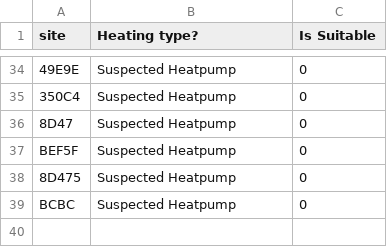
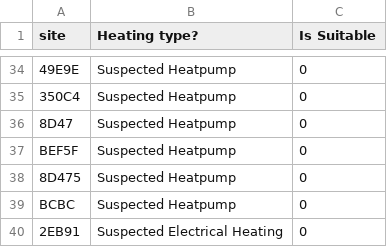
Before and after one commit to BenjaminFrazer/thesis_tools, a CSV file: metadata/hh_known_heating_types.csv, drawn as a sheet; only a part is shown, gaps mark what is left out; the diff names each change by its address in the sheet, - before the commit and + after, or states it on an @@ line.

Commit message:
additional suspected heating type added

```diff
--- a/metadata/hh_known_heating_types.csv
+++ b/metadata/hh_known_heating_types.csv
+row 40: 2EB91 | Suspected Electrical Heating | 0
```
